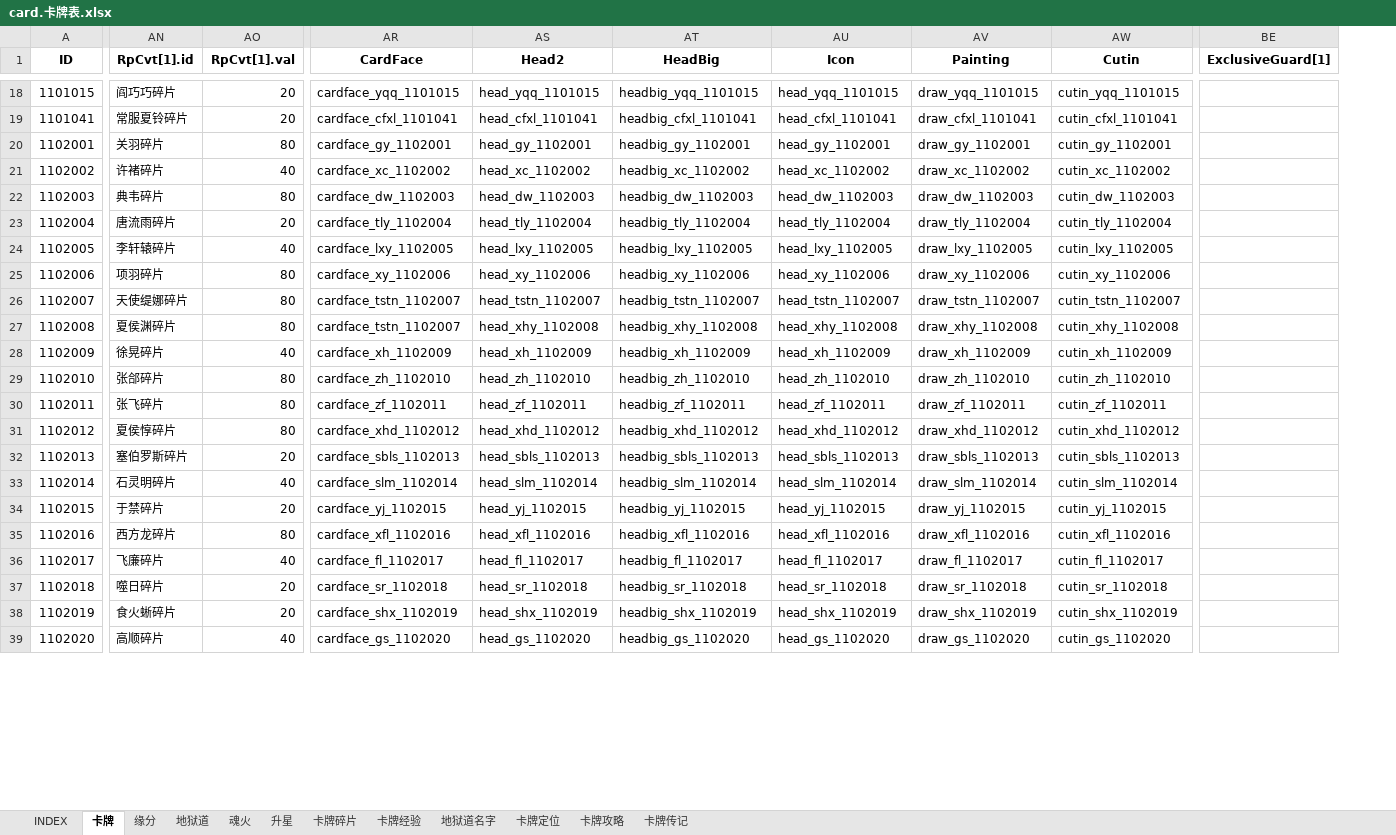
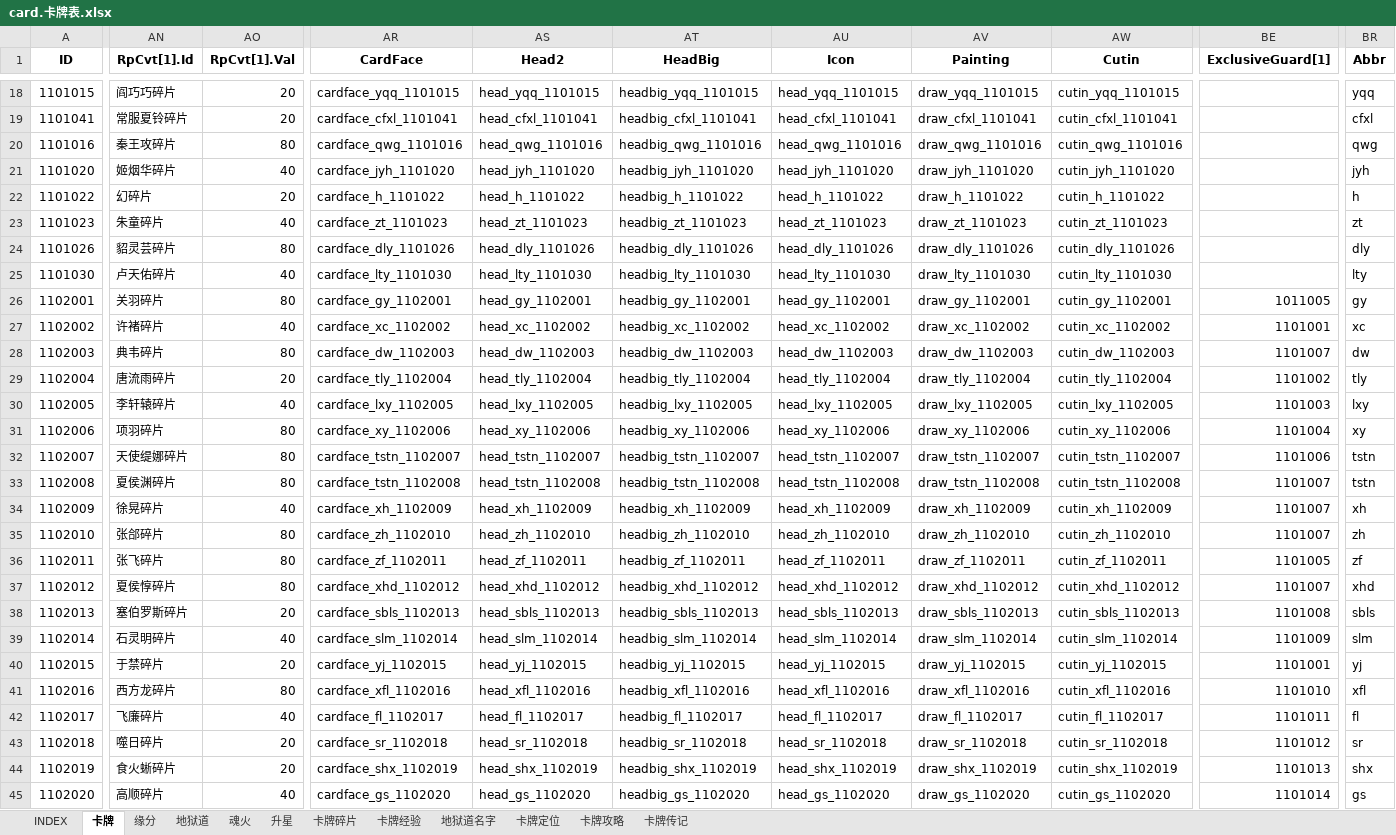
Before and after one commit to hataksumo/ExcelToLua, an Excel workbook: Excel/镇魂街/card.卡牌表.xlsx, sheet 卡牌, drawn as a sheet; only a part is shown, gaps mark what is left out; values as stored, in another font and other column widths than the file's, no borders; addresses are those after the commit; rows hold the shown columns only; the diff covers the shown part only; the diff names each change by its address in the sheet, - before the commit and + after, or states it on an @@ line.

```diff
--- a/Excel/镇魂街/card.卡牌表.xlsx (sheet 卡牌)
+++ b/Excel/镇魂街/card.卡牌表.xlsx (sheet 卡牌)
+column BR (Abbr), rows 18-19: yqq | cfxl; rows 26-45: gy | xc | dw | tly | lxy | xy | tstn | tstn | xh | zh | zf | xhd | sbls | slm | yj | xfl | fl | sr | shx | gs
-AN1: RpCvt[1].id
+AN1: RpCvt[1].Id
-AO1: RpCvt[1].val
+AO1: RpCvt[1].Val
+row 20: 1101016 | 秦王攻碎片 | 80 | cardface_qwg_1101016 | head_qwg_1101016 | headbig_qwg_1101016 | head_qwg_1101016 | draw_qwg_1101016 | cutin_qwg_1101016 |  | qwg
+row 21: 1101020 | 姬烟华碎片 | 40 | cardface_jyh_1101020 | head_jyh_1101020 | headbig_jyh_1101020 | head_jyh_1101020 | draw_jyh_1101020 | cutin_jyh_1101020 |  | jyh
+row 22: 1101022 | 幻碎片 | 20 | cardface_h_1101022 | head_h_1101022 | headbig_h_1101022 | head_h_1101022 | draw_h_1101022 | cutin_h_1101022 |  | h
+row 23: 1101023 | 朱童碎片 | 40 | cardface_zt_1101023 | head_zt_1101023 | headbig_zt_1101023 | head_zt_1101023 | draw_zt_1101023 | cutin_zt_1101023 |  | zt
+row 24: 1101026 | 貂灵芸碎片 | 80 | cardface_dly_1101026 | head_dly_1101026 | headbig_dly_1101026 | head_dly_1101026 | draw_dly_1101026 | cutin_dly_1101026 |  | dly
+row 25: 1101030 | 卢天佑碎片 | 40 | cardface_lty_1101030 | head_lty_1101030 | headbig_lty_1101030 | head_lty_1101030 | draw_lty_1101030 | cutin_lty_1101030 |  | lty
-BE26 (ExclusiveGuard[1]): (empty)
+BE26 (ExclusiveGuard[1]): 1011005
-BE27 (ExclusiveGuard[1]): (empty)
+BE27 (ExclusiveGuard[1]): 1101001
-BE28 (ExclusiveGuard[1]): (empty)
+BE28 (ExclusiveGuard[1]): 1101007
-BE29 (ExclusiveGuard[1]): (empty)
+BE29 (ExclusiveGuard[1]): 1101002
-BE30 (ExclusiveGuard[1]): (empty)
+BE30 (ExclusiveGuard[1]): 1101003
-BE31 (ExclusiveGuard[1]): (empty)
+BE31 (ExclusiveGuard[1]): 1101004
-BE32 (ExclusiveGuard[1]): (empty)
+BE32 (ExclusiveGuard[1]): 1101006
-AR33 (CardFace): cardface_tstn_1102007
+AR33 (CardFace): cardface_tstn_1102008
-AS33 (Head2): head_xhy_1102008
+AS33 (Head2): head_tstn_1102008
-AT33 (HeadBig): headbig_xhy_1102008
+AT33 (HeadBig): headbig_tstn_1102008
-AU33 (Icon): head_xhy_1102008
+AU33 (Icon): head_tstn_1102008
-AV33 (Painting): draw_xhy_1102008
+AV33 (Painting): draw_tstn_1102008
-AW33 (Cutin): cutin_xhy_1102008
+AW33 (Cutin): cutin_tstn_1102008
-BE33:BE35 (ExclusiveGuard[1]): (empty)
+BE33:BE35 (ExclusiveGuard[1]): 1101007
-BE36 (ExclusiveGuard[1]): (empty)
+BE36 (ExclusiveGuard[1]): 1101005
-BE37 (ExclusiveGuard[1]): (empty)
+BE37 (ExclusiveGuard[1]): 1101007
-BE38 (ExclusiveGuard[1]): (empty)
+BE38 (ExclusiveGuard[1]): 1101008
-BE39 (ExclusiveGuard[1]): (empty)
+BE39 (ExclusiveGuard[1]): 1101009
-BE40 (ExclusiveGuard[1]): (empty)
+BE40 (ExclusiveGuard[1]): 1101001
-BE41 (ExclusiveGuard[1]): (empty)
+BE41 (ExclusiveGuard[1]): 1101010
-BE42 (ExclusiveGuard[1]): (empty)
+BE42 (ExclusiveGuard[1]): 1101011
-BE43 (ExclusiveGuard[1]): (empty)
+BE43 (ExclusiveGuard[1]): 1101012
-BE44 (ExclusiveGuard[1]): (empty)
+BE44 (ExclusiveGuard[1]): 1101013
-BE45 (ExclusiveGuard[1]): (empty)
+BE45 (ExclusiveGuard[1]): 1101014
```
Also changed, not shown: 6 added rows and 23 edited cells elsewhere in this sheet, sheet 地狱道, sheet 魂火, sheet 升星, sheet 卡牌碎片, sheet 缘分, formulas that keep their value, Excel/镇魂街/chapter.章节.xlsx, Excel/镇魂街/eqp.装备.xlsx, 23 other files.
